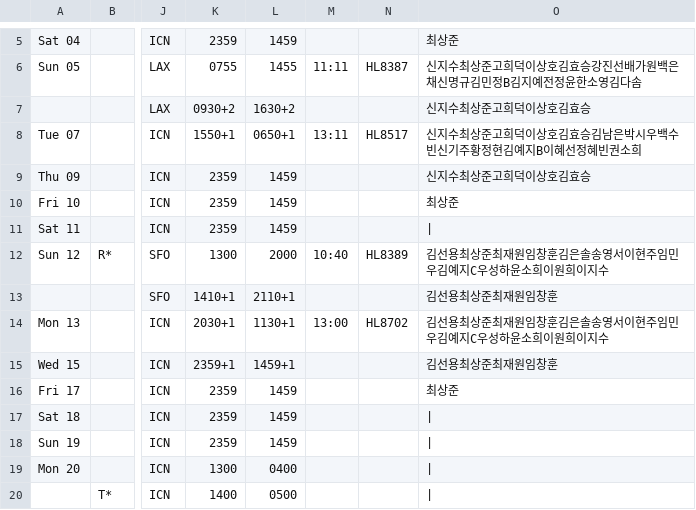
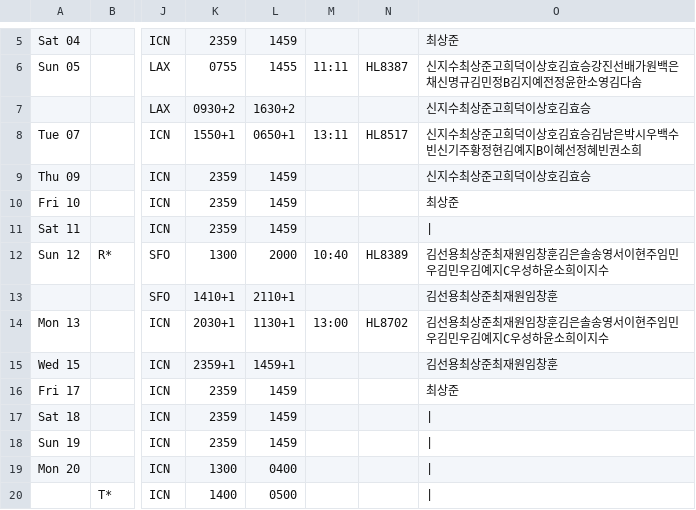
Before and after one commit to csj773/roster-sj, a CSV file: public/roster.csv, drawn as a sheet; only a part is shown, gaps mark what is left out; the diff names each change by its address in the sheet, - before the commit and + after, or states it on an @@ line.

```diff
--- a/public/roster.csv
+++ b/public/roster.csv
-O12: 김선용최상준최재원임창훈김은솔송영서이현주임민우김예지C우성하윤소희이원희이지수
+O12: 김선용최상준최재원임창훈김은솔송영서이현주임민우김민우김예지C우성하윤소희이지수
-O14: 김선용최상준최재원임창훈김은솔송영서이현주임민우김예지C우성하윤소희이원희이지수
+O14: 김선용최상준최재원임창훈김은솔송영서이현주임민우김민우김예지C우성하윤소희이지수
```
Also changed, not shown: 1 other file.
